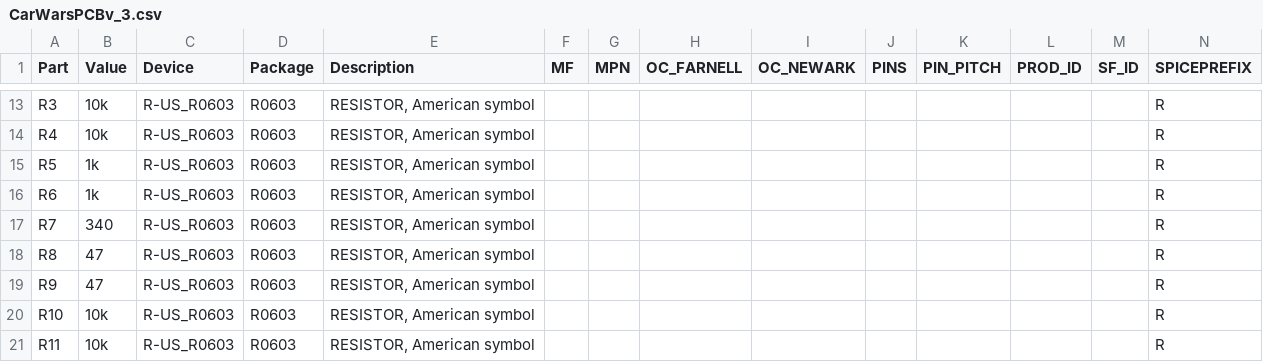
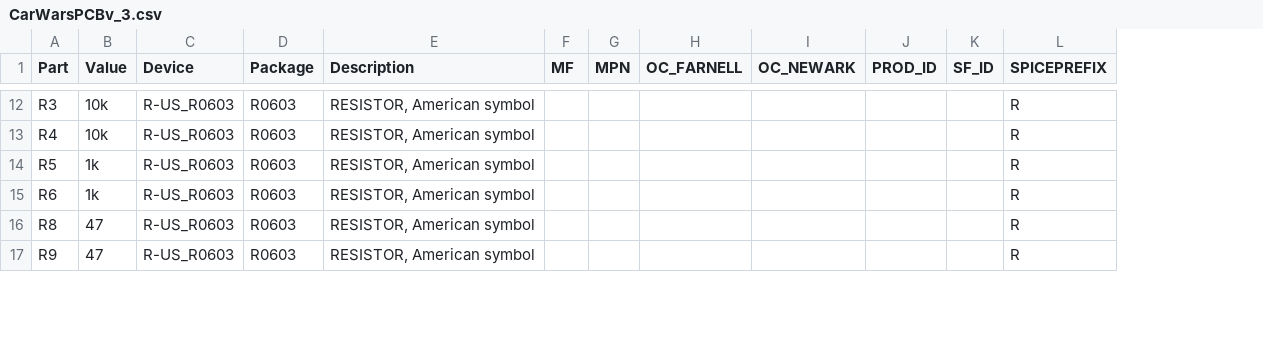
Before and after one commit to RoboJackets/roboracing-electrical, a CSV file: bigoli/mbed_shield/CarWarsPCBv_3.csv, drawn as a sheet; only a part is shown, gaps mark what is left out; rows hold the shown columns only; the diff covers the shown part only; the diff names each change by its address in the sheet, - before the commit and + after, or states it on an @@ line.

```diff
--- a/bigoli/mbed_shield/CarWarsPCBv_3.csv
+++ b/bigoli/mbed_shield/CarWarsPCBv_3.csv
-column J (PINS), empty
-column K (PIN_PITCH), empty
-row 17: R7 | 340 | R-US_R0603 | R0603 | RESISTOR, American symbol |  |  |  |  |  |  |  |  | R
-row 20: R10 | 10k | R-US_R0603 | R0603 | RESISTOR, American symbol |  |  |  |  |  |  |  |  | R
-row 21: R11 | 10k | R-US_R0603 | R0603 | RESISTOR, American symbol |  |  |  |  |  |  |  |  | R
```
Also changed, not shown: 1 removed row and 23 edited cells elsewhere in this file, 26 other files.
